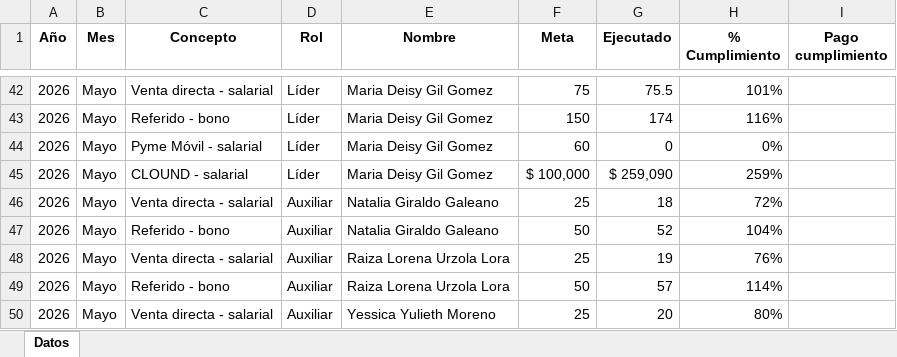
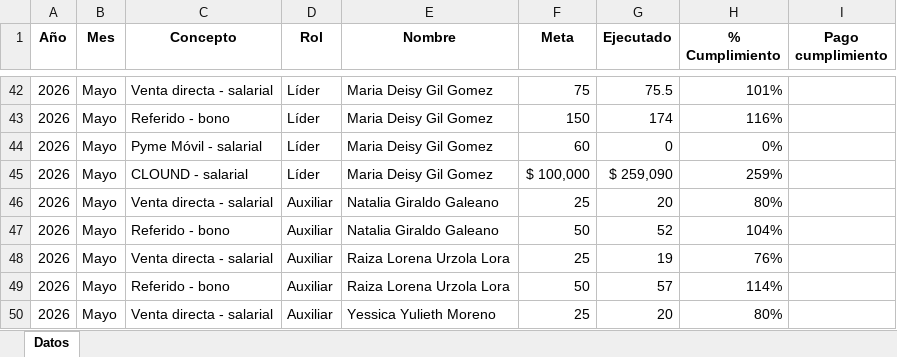
Before and after one commit to Paolam1903/tmk, an Excel workbook: presupuesto_TMK.xlsx, sheet Datos, drawn as a sheet; only a part is shown, gaps mark what is left out; values as stored, in another font and other column widths than the file's, no borders; the diff covers the shown part only; the diff names each change by its address in the sheet, - before the commit and + after, or states it on an @@ line.

```diff
--- a/presupuesto_TMK.xlsx (sheet Datos)
+++ b/presupuesto_TMK.xlsx (sheet Datos)
-G46 (Ejecutado): 18
+G46 (Ejecutado): 20
-H46 (% Cumplimiento): 72%
+H46 (% Cumplimiento): 80%
```
Also changed, not shown: 26 added rows elsewhere in this sheet, historico_cambios_TMK.xlsx, 1 other file.
